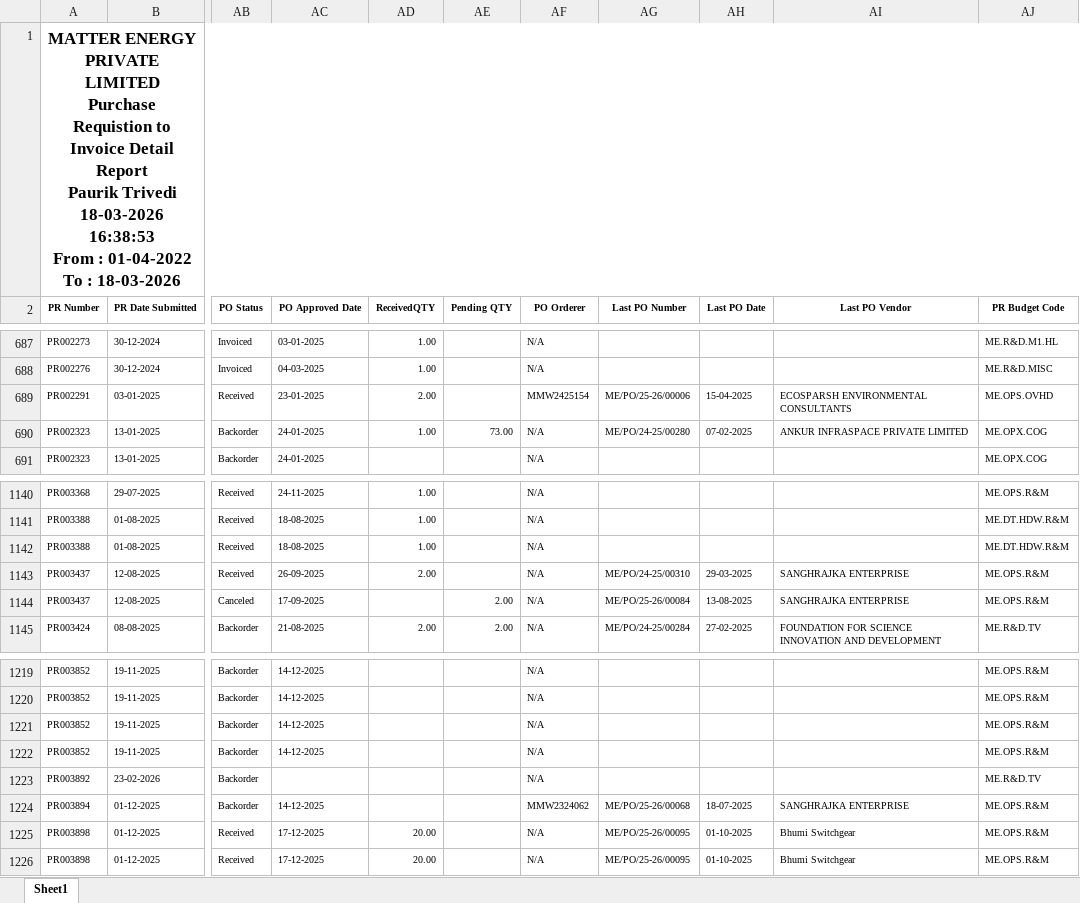
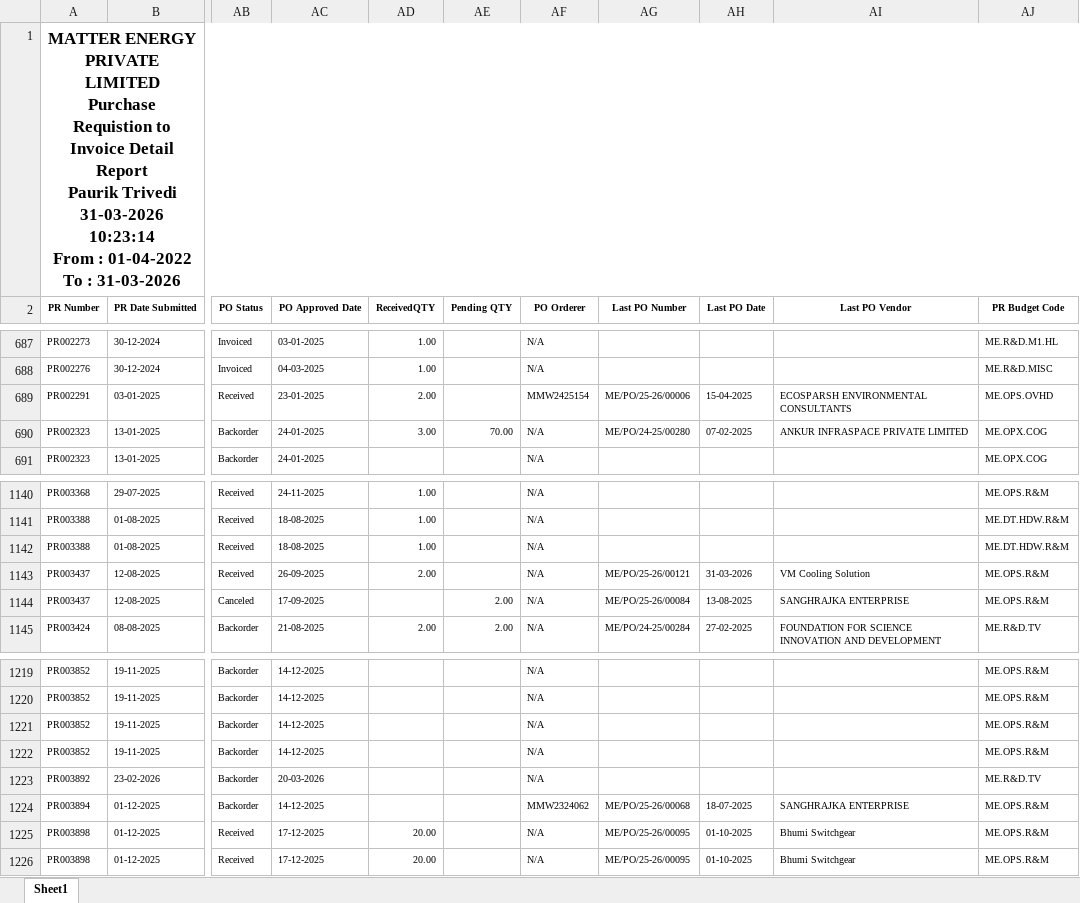
Before and after one commit to Pauriktrivedi/MMW, an Excel workbook: MEPL.xlsx, sheet Sheet1, drawn as a sheet; only a part is shown, gaps mark what is left out; values as stored, in another font and other column widths than the file's, no borders; ↵ is a line break in a cell; the diff covers the shown part only; the diff names each change by its address in the sheet, - before the commit and + after, or states it on an @@ line.

```diff
--- a/MEPL.xlsx (sheet Sheet1)
+++ b/MEPL.xlsx (sheet Sheet1)
-A1 (PR Number): …Paurik Trivedi ↵ 18-03-2026 16:38:53 ↵ From : 01-04-2022 To : 18-03-2026
+A1 (PR Number): …Paurik Trivedi ↵ 31-03-2026 10:23:14 ↵ From : 01-04-2022 To : 31-03-2026
-AD690 (ReceivedQTY): 1.00
+AD690 (ReceivedQTY): 3.00
-AE690 (Pending QTY): 73.00
+AE690 (Pending QTY): 70.00
-AG1143 (Last PO Number): ME/PO/24-25/00310
+AG1143 (Last PO Number): ME/PO/25-26/00121
-AH1143 (Last PO Date): 29-03-2025
+AH1143 (Last PO Date): 31-03-2026
-AI1143 (Last PO Vendor): SANGHRAJKA ENTERPRISE
+AI1143 (Last PO Vendor): VM Cooling Solution
-AC1223 (PO Approved Date): (empty)
+AC1223 (PO Approved Date): 20-03-2026
```
Also changed, not shown: 1 added row and 83 edited cells elsewhere in this sheet, MLPL.xlsx, 3 other files.
